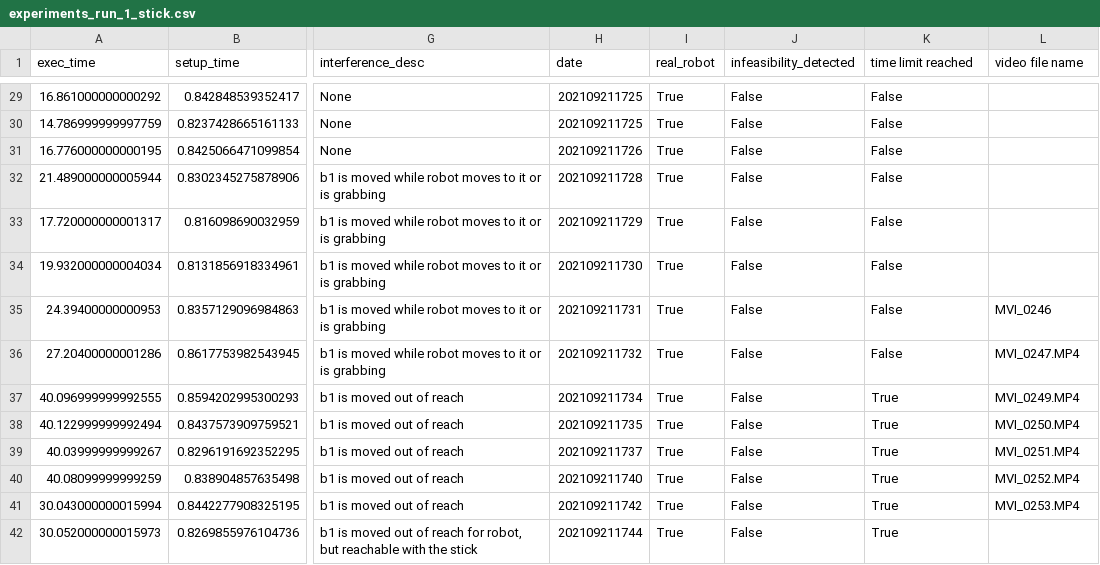
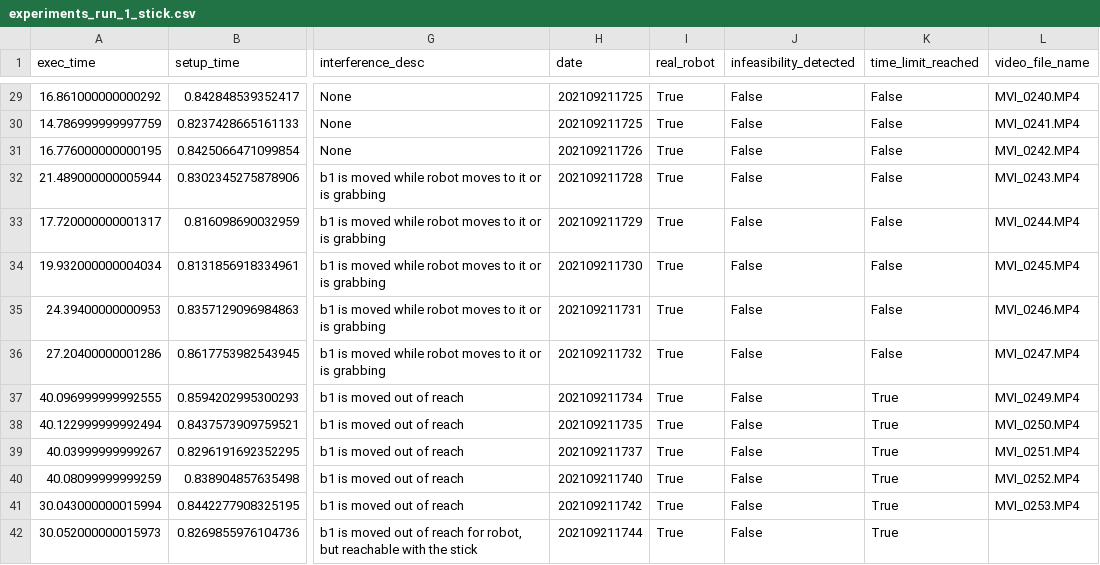
Before and after one commit to Jarris81/fc3, a CSV file: data/experiments_run_1_stick.csv, drawn as a sheet; only a part is shown, gaps mark what is left out; the diff covers the shown part only; the diff names each change by its address in the sheet, - before the commit and + after, or states it on an @@ line.

```diff
--- a/data/experiments_run_1_stick.csv
+++ b/data/experiments_run_1_stick.csv
-K1: time limit reached
+K1: time_limit_reached
-L1: video file name
+L1: video_file_name
-L29 (video_file_name): (empty)
+L29 (video_file_name): MVI_0240.MP4
-L30 (video_file_name): (empty)
+L30 (video_file_name): MVI_0241.MP4
-L31 (video_file_name): (empty)
+L31 (video_file_name): MVI_0242.MP4
-L32 (video_file_name): (empty)
+L32 (video_file_name): MVI_0243.MP4
-L33 (video_file_name): (empty)
+L33 (video_file_name): MVI_0244.MP4
-L34 (video_file_name): (empty)
+L34 (video_file_name): MVI_0245.MP4
-L35 (video_file_name): MVI_0246
+L35 (video_file_name): MVI_0246.MP4
```
Also changed, not shown: 27 edited cells elsewhere in this file, data/experiments_run_1_hand_over.csv, data/experiments_run_1_tower_rlds_clone.csv, 5 other files.
